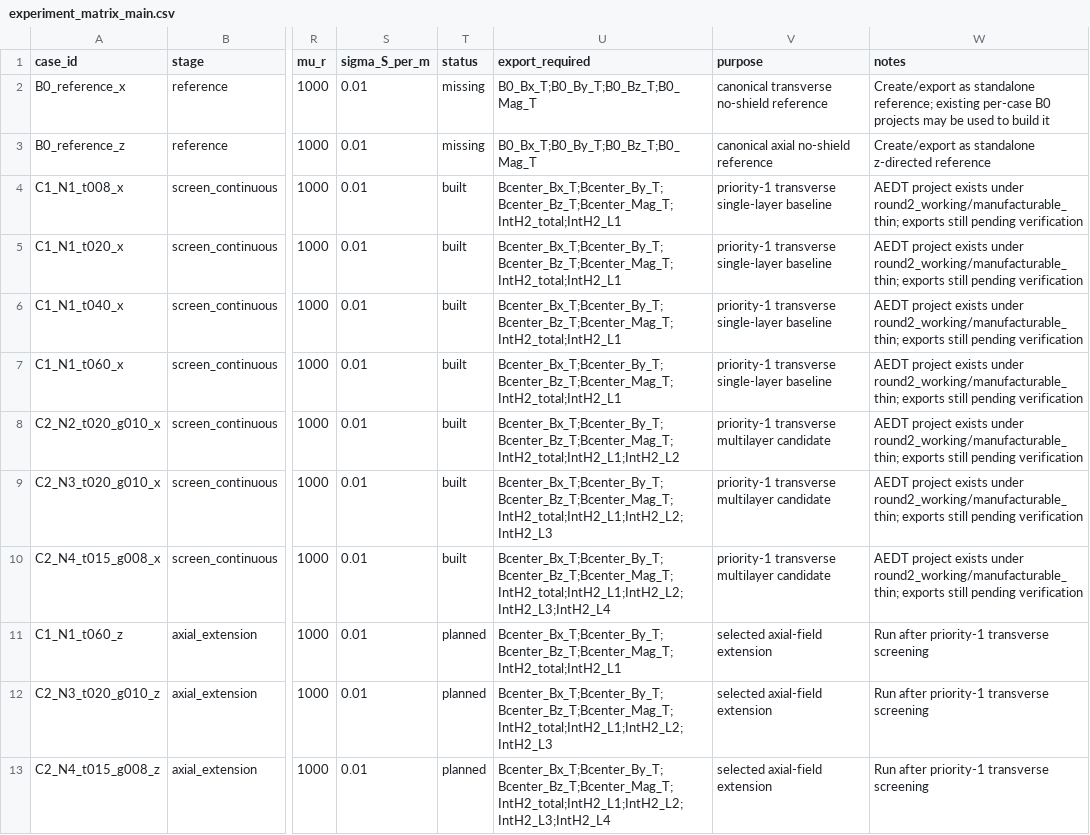
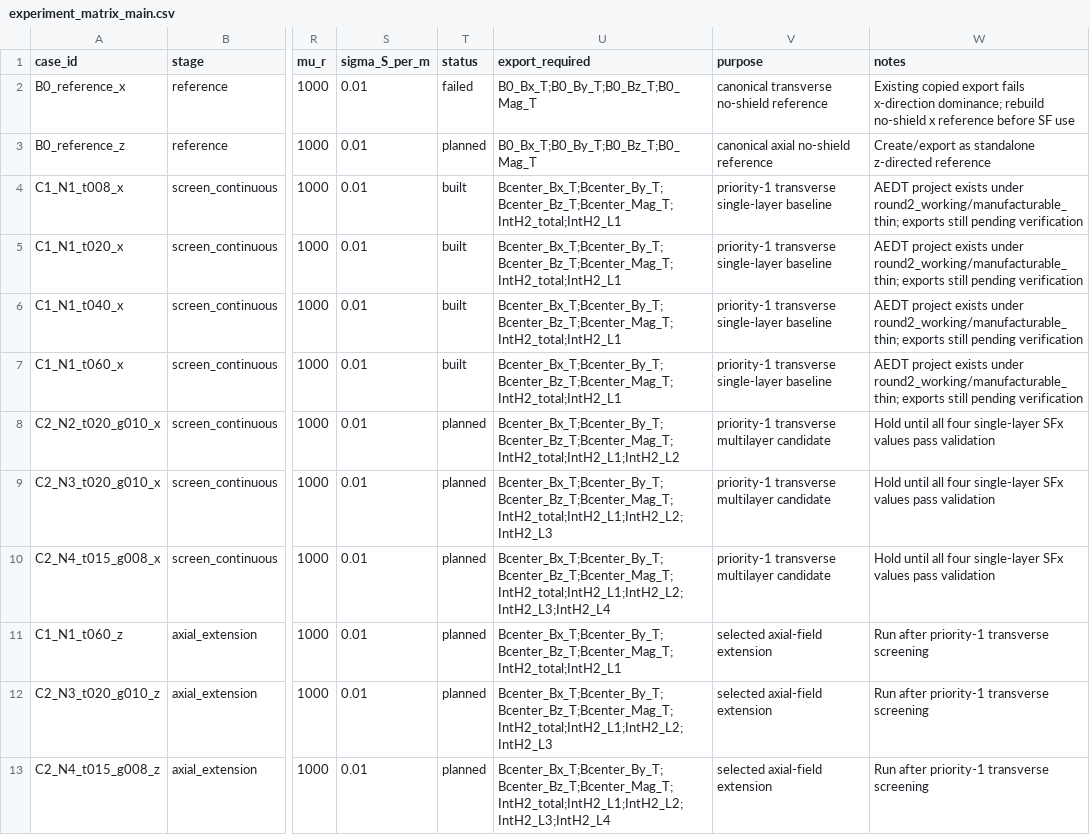
Before and after one commit to tang810/ferrite, a CSV file: data/experiment_matrix_main.csv, drawn as a sheet; only a part is shown, gaps mark what is left out; the diff names each change by its address in the sheet, - before the commit and + after, or states it on an @@ line.

```diff
--- a/data/experiment_matrix_main.csv
+++ b/data/experiment_matrix_main.csv
-T2 (status): missing
+T2 (status): failed
-W2 (notes): Create/export as standalone reference; existing per-case B0 projects may be used to build it
+W2 (notes): Existing copied export fails x-direction dominance; rebuild no-shield x reference before SF use
-T3 (status): missing
+T3 (status): planned
-T8:T10 (status): built
+T8:T10 (status): planned
-W8:W10 (notes): AEDT project exists under round2_working/manufacturable_thin; exports still pending verification
+W8:W10 (notes): Hold until all four single-layer SFx values pass validation
```
Also changed, not shown: analysis_ready/formal_sf_fixedT10_g02_N1_N4_evaluated.csv, analysis_ready/manufacturable_thin_evaluated.csv, 19 other files.
